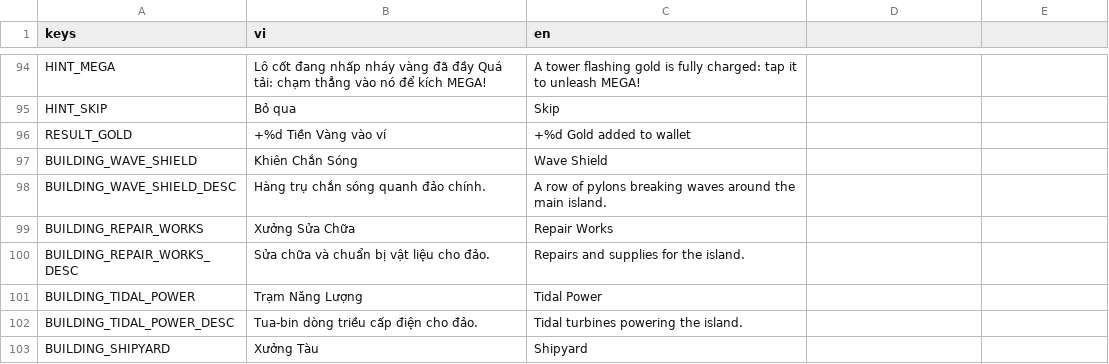
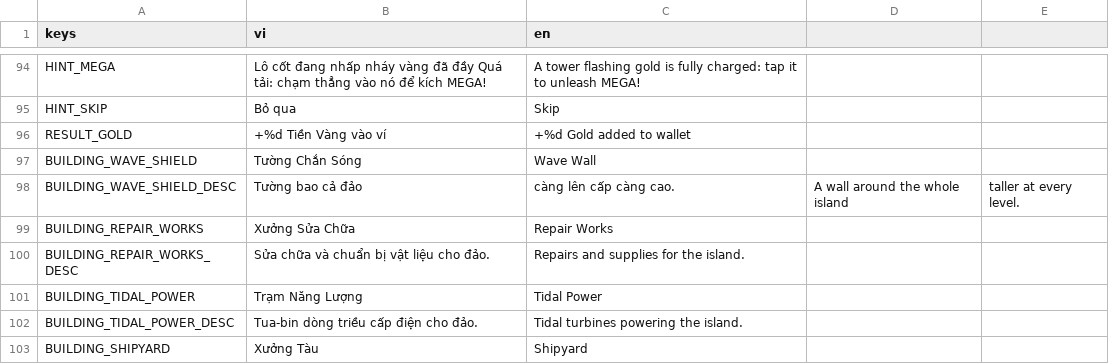
Before and after one commit to tinydustrystudio-hub/Hai-trinh, a CSV file: assets/translations/strings.csv, drawn as a sheet; only a part is shown, gaps mark what is left out.

```diff
--- a/assets/translations/strings.csv
+++ b/assets/translations/strings.csv
@@ -106,4 +106,4 @@ HINT_SKIP,Bỏ qua,Skip
 RESULT_GOLD,+%d Tiền Vàng vào ví,+%d Gold added to wallet
-BUILDING_WAVE_SHIELD,Khiên Chắn Sóng,Wave Shield
-BUILDING_WAVE_SHIELD_DESC,Hàng trụ chắn sóng quanh đảo chính.,A row of pylons breaking waves around the main island.
+BUILDING_WAVE_SHIELD,Tường Chắn Sóng,Wave Wall
+BUILDING_WAVE_SHIELD_DESC,Tường bao cả đảo, càng lên cấp càng cao.,A wall around the whole island, taller at every level.
 BUILDING_REPAIR_WORKS,Xưởng Sửa Chữa,Repair Works
```
Also changed, not shown: 12 other files.
